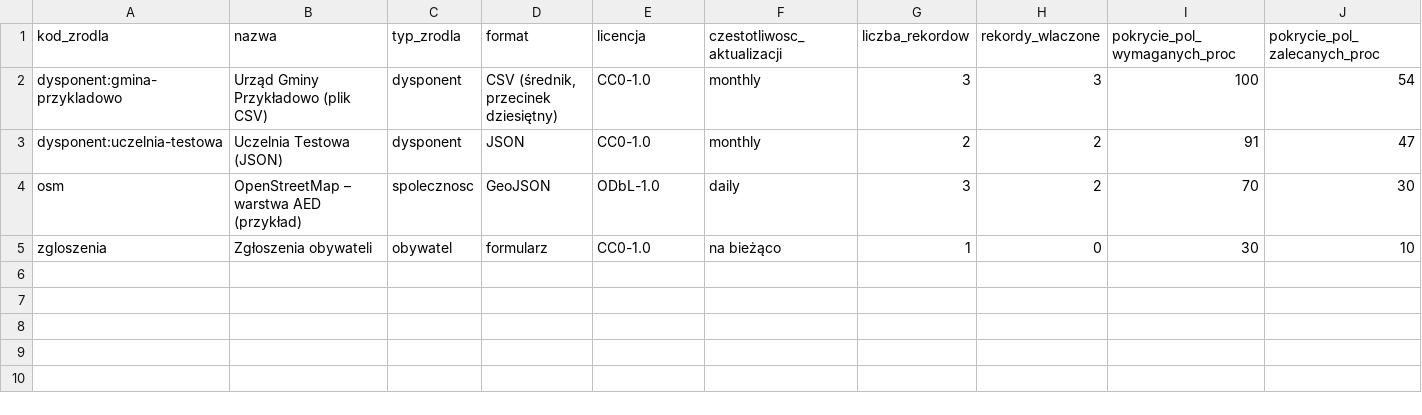
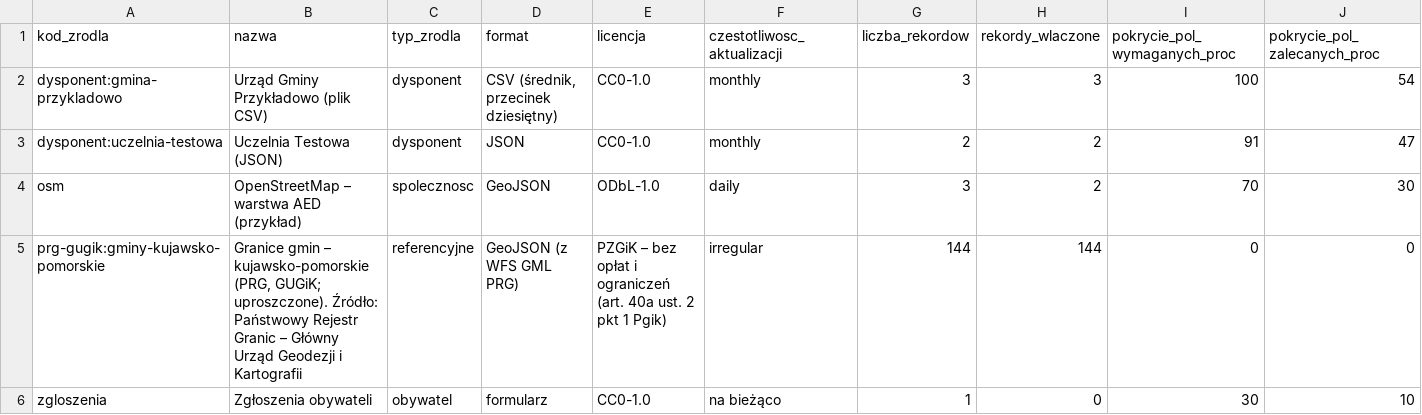
Before and after one commit to Serafin21/misja-aed, a CSV file: data/sample/zrodla.csv, drawn as a sheet; only a part is shown; rows hold the shown columns only; the diff names each change by its address in the sheet, - before the commit and + after, or states it on an @@ line.

```diff
--- a/data/sample/zrodla.csv
+++ b/data/sample/zrodla.csv
+row 5: prg-gugik:gminy-kujawsko-pomorskie | Granice gmin – kujawsko-pomorskie (PRG, GUGiK; uproszczone). Źródło: Państwowy Rejestr Granic – Główny Urząd Geodezji i Kartografii | referencyjne | GeoJSON (z WFS GML PRG) | PZGiK – bez opłat i ograniczeń (art. 40a ust. 2 pkt 1 Pgik) | irregular | 144 | 144 | 0 | 0
```
Also changed, not shown: 11 other files.
